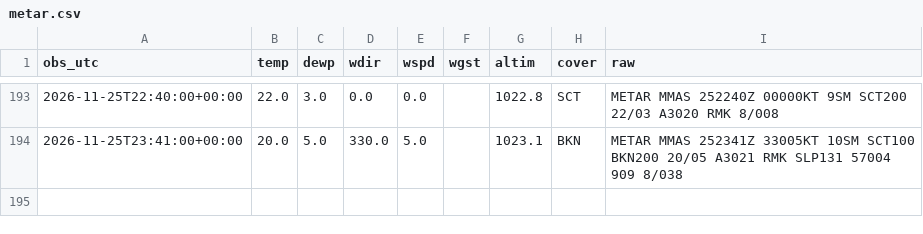
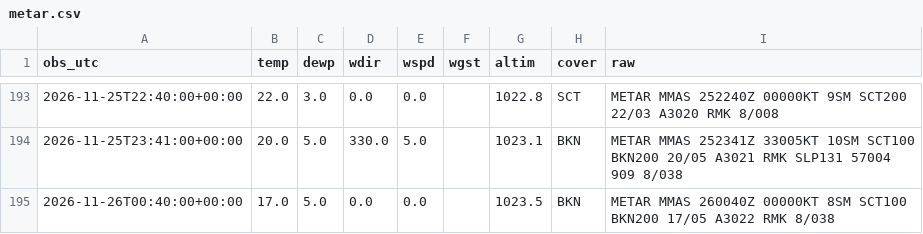
Before and after one commit to vavodeleon/nowcast-ags, a CSV file: data/metar.csv, drawn as a sheet; only a part is shown, gaps mark what is left out; the diff names each change by its address in the sheet, - before the commit and + after, or states it on an @@ line.

```diff
--- a/data/metar.csv
+++ b/data/metar.csv
+row 195: 2026-11-26T00:40:00+00:00 | 17.0 | 5.0 | 0.0 | 0.0 |  | 1023.5 | BKN | METAR MMAS 260040Z 00000KT 8SM SCT100 BKN200 17/05 A3022 RMK 8/038
```
Also changed, not shown: data/frio.csv, 10 other files.
